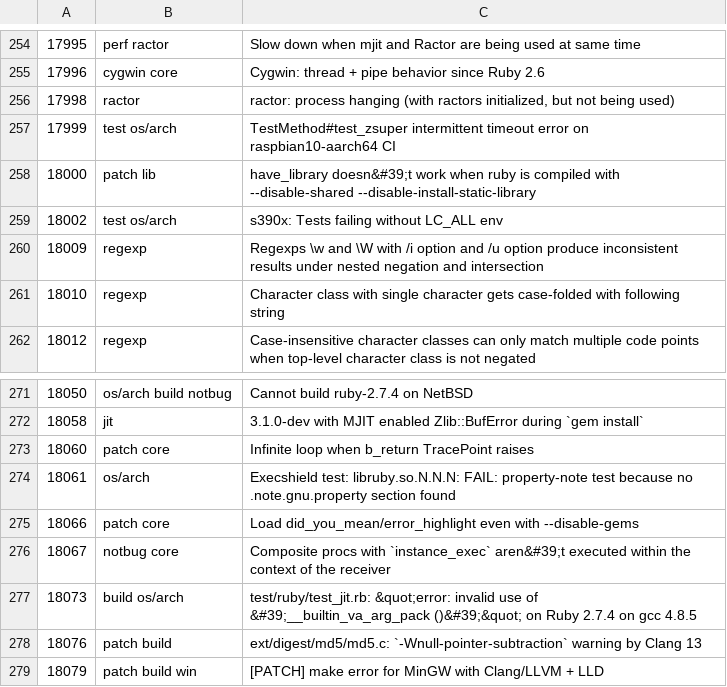
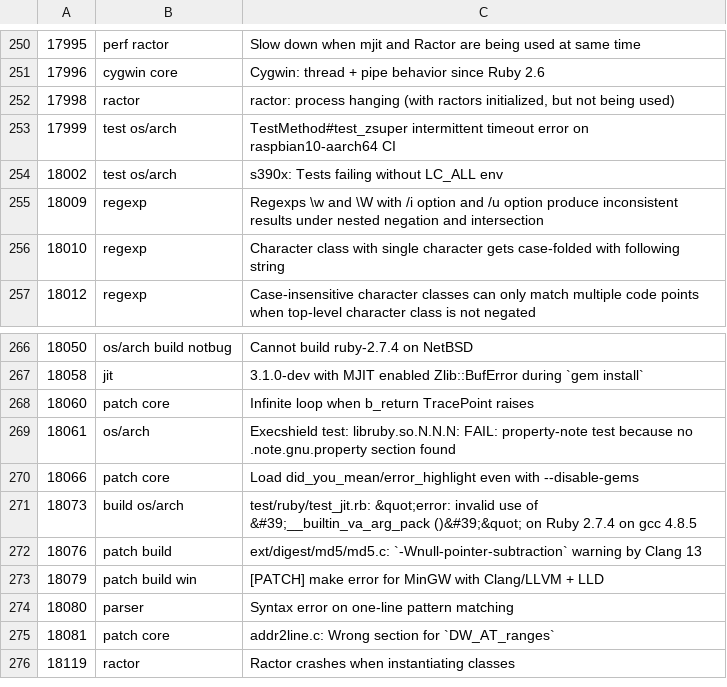
Before and after one commit to lupetyman/tagged-ruby-bugs, a CSV file: ruby-bugs.csv, drawn as a sheet; only a part is shown, gaps mark what is left out; the shorter side is filled out with more unchanged rows; the diff covers the shown part only.

Commit message:
Update Ruby bugs

```diff
--- a/ruby-bugs.csv
+++ b/ruby-bugs.csv
@@ -257,3 +253,2 @@
 17999,test os/arch,TestMethod#test_zsuper intermittent timeout error on raspbian10-aarch64 CI
-18000,patch lib,have_library doesn&#39;t work when ruby is compiled with --disable-shared --disable-install-static-library
 18002,test os/arch,s390x: Tests failing without LC_ALL env
@@ -275,3 +270,2 @@
 18066,patch core,Load did_you_mean/error_highlight even with --disable-gems
-18067,notbug core,Composite procs with `instance_exec` aren&#39;t executed within the context of the receiver
 18073,build os/arch,test/ruby/test_jit.rb: &quot;error: invalid use of &#39;__builtin_va_arg_pack ()&#39;&quot; on Ruby 2.7.4 on gcc 4.8.5
```
Also changed, not shown: 2 added rows and 6 removed rows elsewhere in this file.
